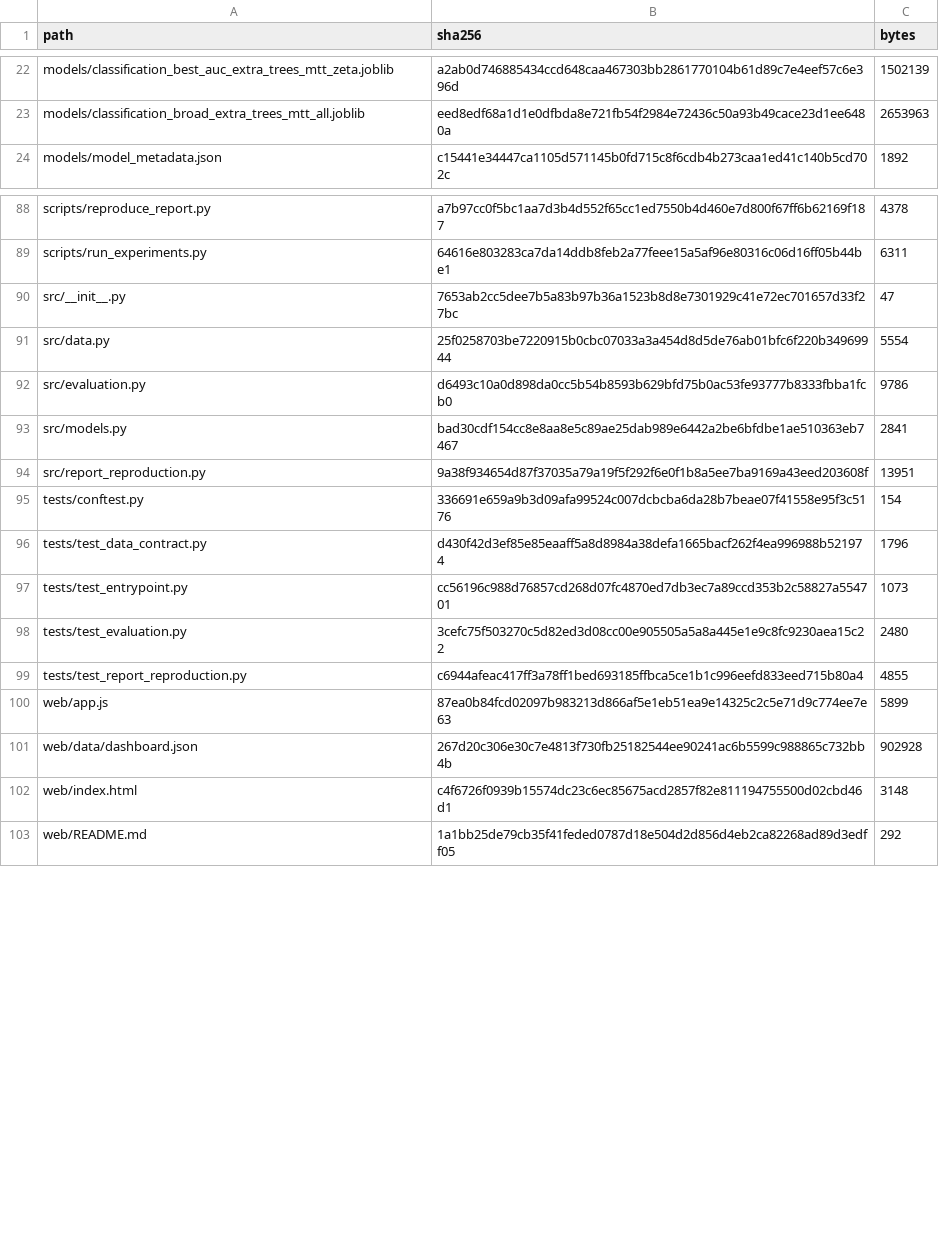
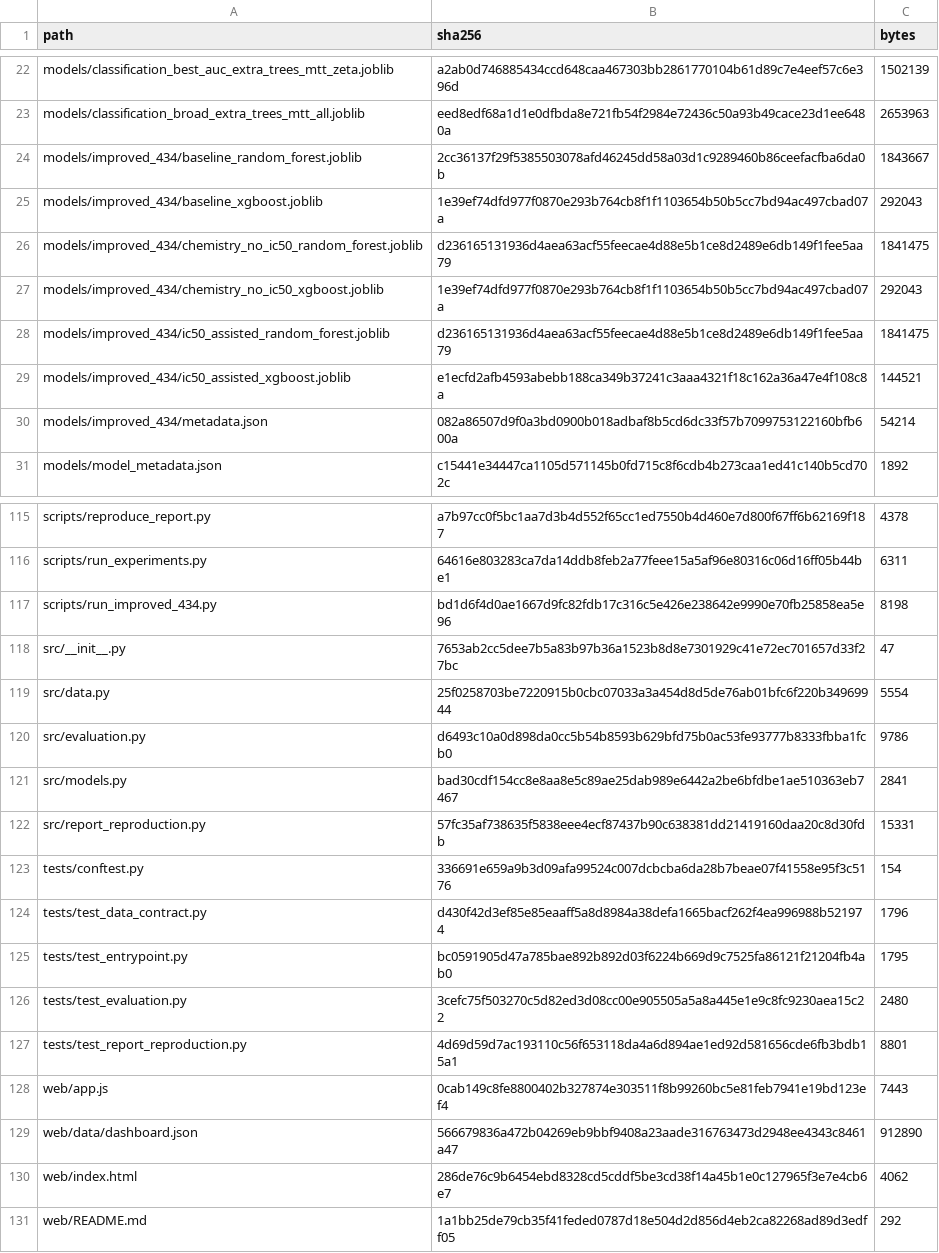
Before and after one commit to sunnyhmz7010/selenium-nanoparticle-cytotoxicity, a CSV file: manifest/sha256.csv, drawn as a sheet; only a part is shown, gaps mark what is left out; the diff covers the shown part only.

```diff
--- a/manifest/sha256.csv
+++ b/manifest/sha256.csv
@@ -23,2 +23,9 @@ models/classification_best_auc_extra_trees_mtt_zeta.joblib,a2ab0d746885434ccd648
 models/classification_broad_extra_trees_mtt_all.joblib,eed8edf68a1d1e0dfbda8e721fb54f2984e72436c50a93b49cace23d1ee6480a,2653963
+models/improved_434/baseline_random_forest.joblib,2cc36137f29f5385503078afd46245dd58a03d1c9289460b86ceefacfba6da0b,1843667
+models/improved_434/baseline_xgboost.joblib,1e39ef74dfd977f0870e293b764cb8f1f1103654b50b5cc7bd94ac497cbad07a,292043
+models/improved_434/chemistry_no_ic50_random_forest.joblib,d236165131936d4aea63acf55feecae4d88e5b1ce8d2489e6db149f1fee5aa79,1841475
+models/improved_434/chemistry_no_ic50_xgboost.joblib,1e39ef74dfd977f0870e293b764cb8f1f1103654b50b5cc7bd94ac497cbad07a,292043
+models/improved_434/ic50_assisted_random_forest.joblib,d236165131936d4aea63acf55feecae4d88e5b1ce8d2489e6db149f1fee5aa79,1841475
+models/improved_434/ic50_assisted_xgboost.joblib,e1ecfd2afb4593abebb188ca349b37241c3aaa4321f18c162a36a47e4f108c8a,144521
+models/improved_434/metadata.json,082a86507d9f0a3bd0900b018adbaf8b5cd6dc33f57b7099753122160bfb600a,54214
 models/model_metadata.json,c15441e34447ca1105d571145b0fd715c8f6cdb4b273caa1ed41c140b5cd702c,1892
@@ -89,2 +116,3 @@ scripts/reproduce_report.py,a7b97cc0f5bc1aa7d3b4d552f65cc1ed7550b4d460e7d800f67f
 scripts/run_experiments.py,64616e803283ca7da14ddb8feb2a77feee15a5af96e80316c06d16ff05b44be1,6311
+scripts/run_improved_434.py,bd1d6f4d0ae1667d9fc82fdb17c316c5e426e238642e9990e70fb25858ea5e96,8198
 src/__init__.py,7653ab2cc5dee7b5a83b97b36a1523b8d8e7301929c41e72ec701657d33f27bc,47
@@ -93,11 +121,11 @@ src/evaluation.py,d6493c10a0d898da0cc5b54b8593b629bfd75b0ac53fe93777b8333fbba1fc
 src/models.py,bad30cdf154cc8e8aa8e5c89ae25dab989e6442a2be6bfdbe1ae510363eb7467,2841
-src/report_reproduction.py,9a38f934654d87f37035a79a19f5f292f6e0f1b8a5ee7ba9169a43eed203608f,13951
+src/report_reproduction.py,57fc35af738635f5838eee4ecf87437b90c638381dd21419160daa20c8d30fdb,15331
 tests/conftest.py,336691e659a9b3d09afa99524c007dcbcba6da28b7beae07f41558e95f3c5176,154
 tests/test_data_contract.py,d430f42d3ef85e85eaaff5a8d8984a38defa1665bacf262f4ea996988b521974,1796
-tests/test_entrypoint.py,cc56196c988d76857cd268d07fc4870ed7db3ec7a89ccd353b2c58827a554701,1073
+tests/test_entrypoint.py,bc0591905d47a785bae892b892d03f6224b669d9c7525fa86121f21204fb4ab0,1795
 tests/test_evaluation.py,3cefc75f503270c5d82ed3d08cc00e905505a5a8a445e1e9c8fc9230aea15c22,2480
-tests/test_report_reproduction.py,c6944afeac417ff3a78ff1bed693185ffbca5ce1b1c996eefd833eed715b80a4,4855
-web/app.js,87ea0b84fcd02097b983213d866af5e1eb51ea9e14325c2c5e71d9c774ee7e63,5899
-web/data/dashboard.json,267d20c306e30c7e4813f730fb25182544ee90241ac6b5599c988865c732bb4b,902928
-web/index.html,c4f6726f0939b15574dc23c6ec85675acd2857f82e811194755500d02cbd46d1,3148
+tests/test_report_reproduction.py,4d69d59d7ac193110c56f653118da4a6d894ae1ed92d581656cde6fb3bdb15a1,8801
+web/app.js,0cab149c8fe8800402b327874e303511f8b99260bc5e81feb7941e19bd123ef4,7443
+web/data/dashboard.json,566679836a472b04269eb9bbf9408a23aade316763473d2948ee4343c8461a47,912890
+web/index.html,286de76c9b6454ebd8328cd5cddf5be3cd38f14a45b1e0c127965f3e7e4cb6e7,4062
 web/README.md,1a1bb25de79cb35f41feded0787d18e504d2d856d4eb2ca82268ad89d3edff05,292
```
Also changed, not shown: 20 added rows elsewhere in this file, 36 other files.
